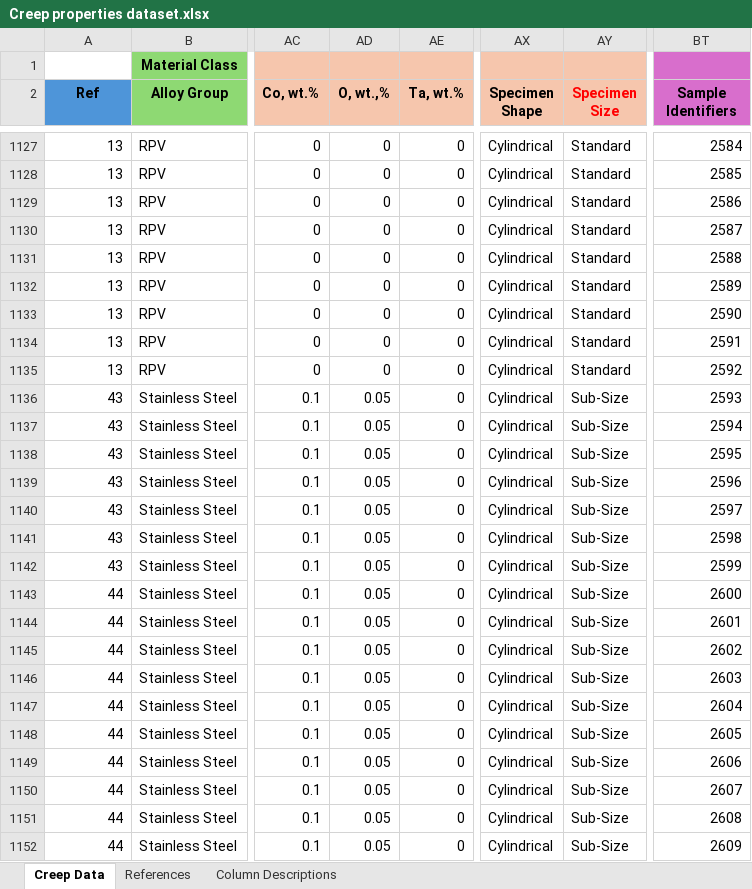
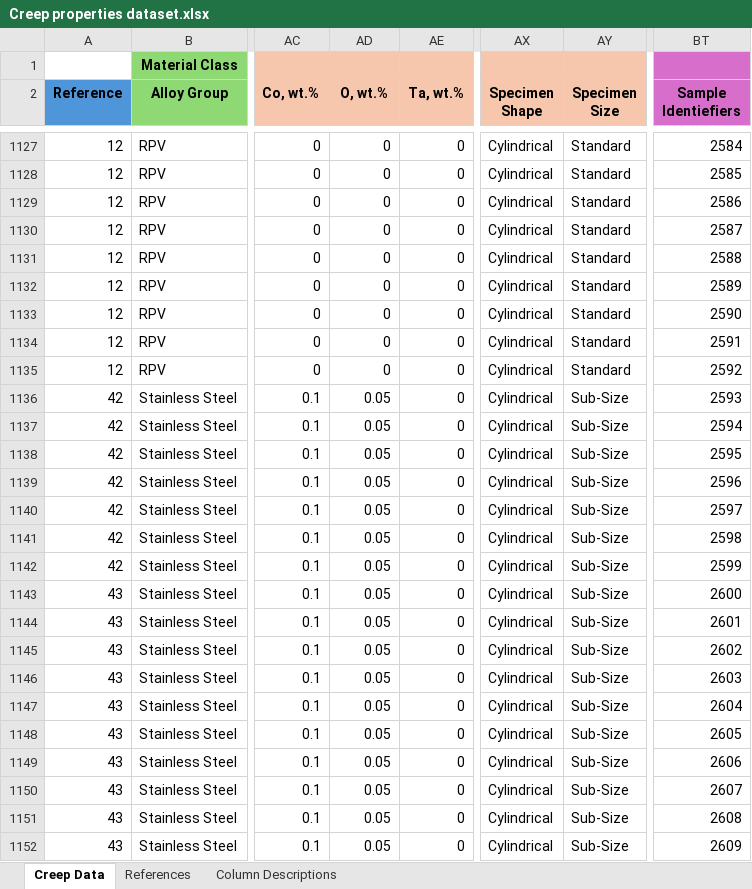
Before and after one commit to avakanski/Dataset-of-Creep-Properties-for-Nuclear-Structural-Materials, an Excel workbook: Creep properties dataset.xlsx, sheet Creep Data, drawn as a sheet; only a part is shown, gaps mark what is left out; values as stored, in another font and other column widths than the file's, no borders; the diff covers the shown part only; the diff names each change by its address in the sheet, - before the commit and + after, or states it on an @@ line.

```diff
--- a/Creep properties dataset.xlsx (sheet Creep Data)
+++ b/Creep properties dataset.xlsx (sheet Creep Data)
-A2: Ref
+A2: Reference
-AD2: O, wt.,%
+AD2: O, wt.%
-AY2 text colour: #FF0000
+AY2 text colour: black
-BT2: Sample Identifiers
+BT2: Sample Identiefiers
-A1127:A1135 (Reference): 13
+A1127:A1135 (Reference): 12
-A1136:A1142 (Reference): 43
+A1136:A1142 (Reference): 42
-A1143:A1152 (Reference): 44
+A1143:A1152 (Reference): 43
```
Also changed, not shown: 1355 edited cells elsewhere in this sheet, sheet Column Descriptions, sheet References.
